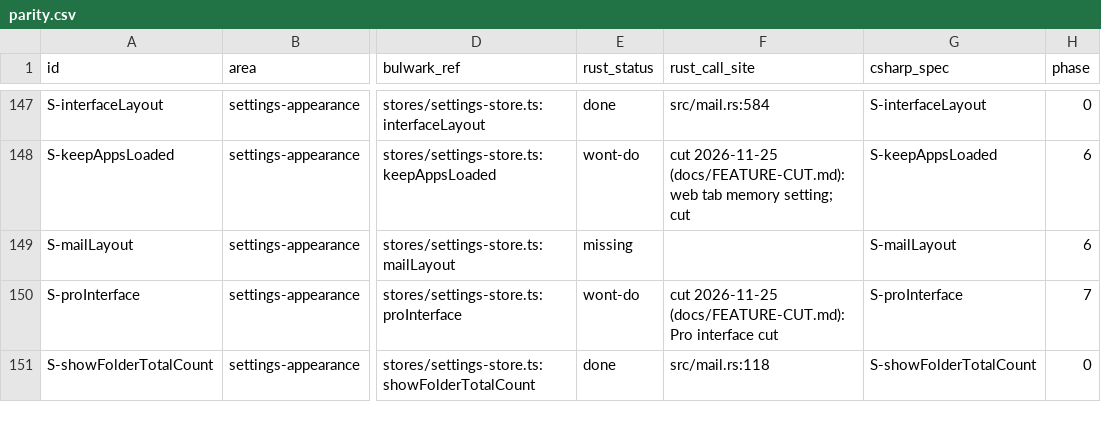
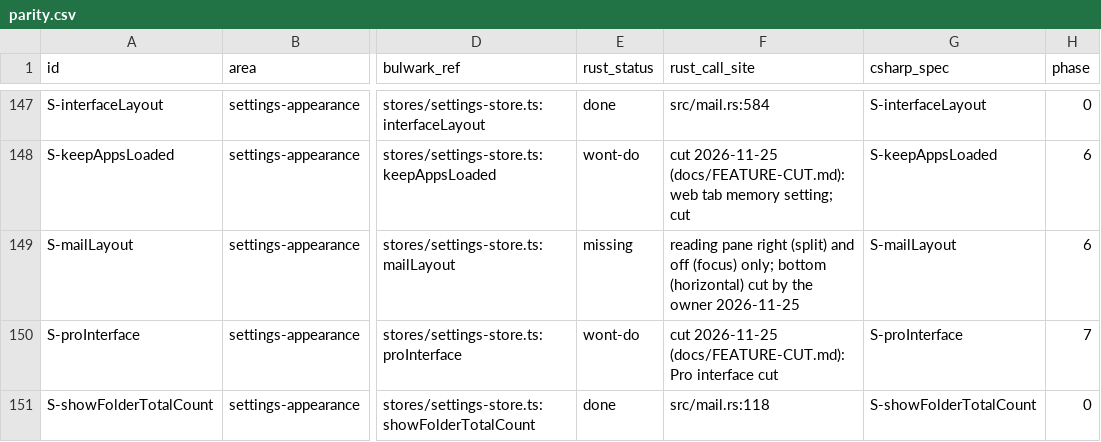
Before and after one commit to Kaan88/barbican, a CSV file: spec/parity.csv, drawn as a sheet; only a part is shown, gaps mark what is left out; the diff names each change by its address in the sheet, - before the commit and + after, or states it on an @@ line.

```diff
--- a/spec/parity.csv
+++ b/spec/parity.csv
-F149 (rust_call_site): (empty)
+F149 (rust_call_site): reading pane right (split) and off (focus) only; bottom (horizontal) cut by the owner 2026-11-25
```
Also changed, not shown: 3 other files.
